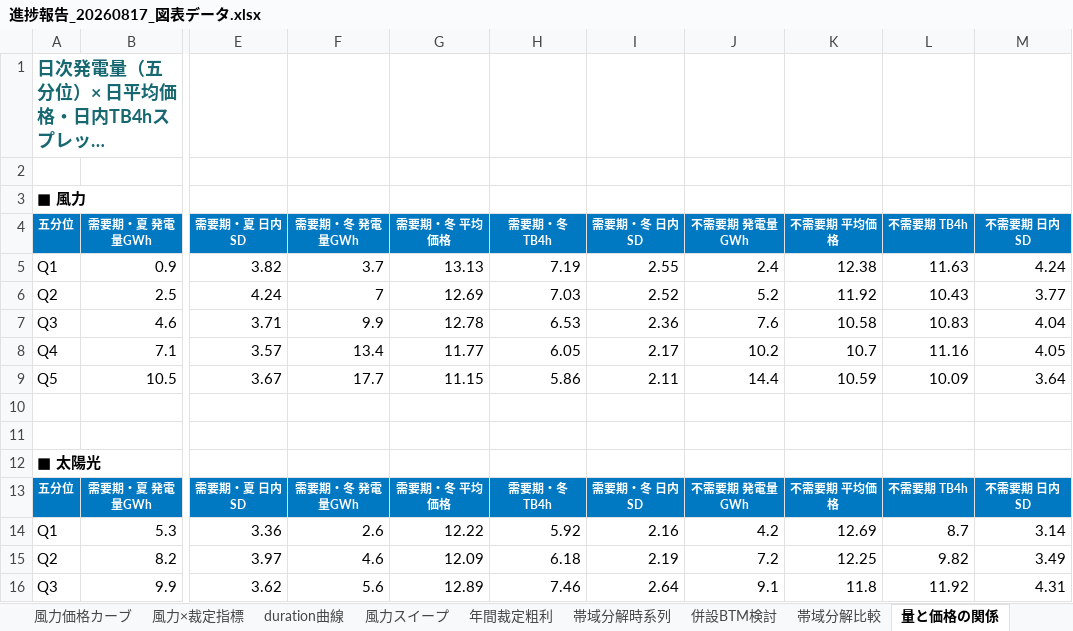
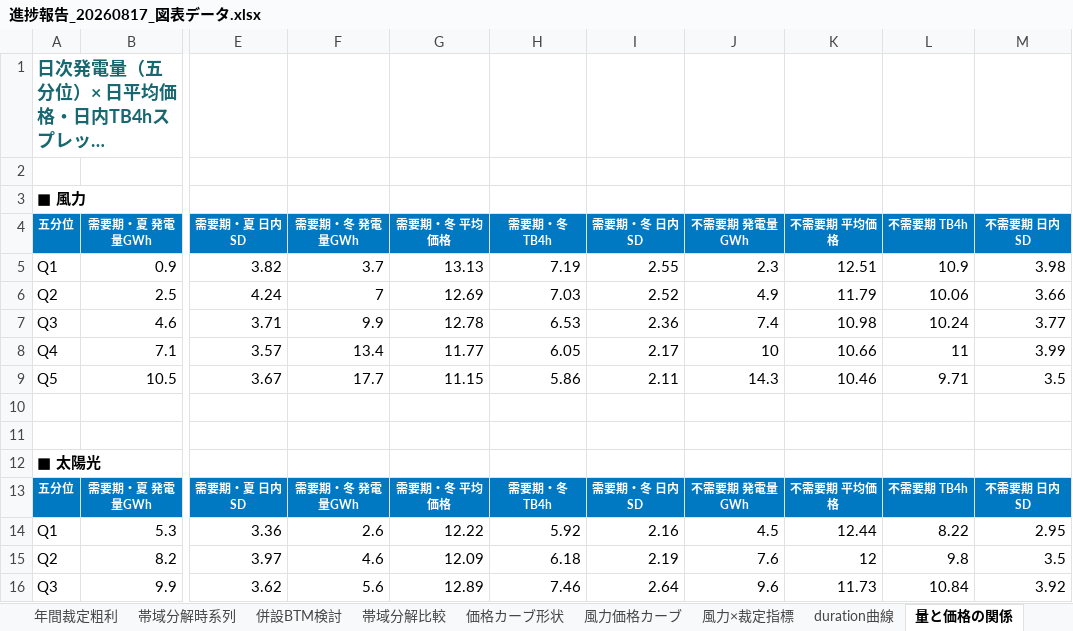
Before and after one commit to dikbb69/work, an Excel workbook: thesis/slides/進捗報告_20260817_図表データ.xlsx, sheet 量と価格の関係, drawn as a sheet; only a part is shown, gaps mark what is left out; long unchanged cells end in …; values as stored, in another font and other column widths than the file's, no borders; charts and pictures not drawn; the diff covers the shown part only; the diff names each change by its address in the sheet, - before the commit and + after, or states it on an @@ line.

```diff
--- a/thesis/slides/進捗報告_20260817_図表データ.xlsx (sheet 量と価格の関係)
+++ b/thesis/slides/進捗報告_20260817_図表データ.xlsx (sheet 量と価格の関係)
@@ sheet tab order changed: 年間裁定粗利 | 帯域分解時系列 | 併設BTM検討 | 帯域分解比較 | 価格カーブ形状 | 風力価格カーブ | 風力×裁定指標 | duration曲線 | 量と価格の関係 @@
-J5 (不需要期 発電量GWh): 2.4
+J5 (不需要期 発電量GWh): 2.3
-K5 (不需要期 平均価格): 12.38
+K5 (不需要期 平均価格): 12.51
-L5 (不需要期 TB4h): 11.63
+L5 (不需要期 TB4h): 10.9
-M5 (不需要期 日内SD): 4.24
+M5 (不需要期 日内SD): 3.98
-J6 (不需要期 発電量GWh): 5.2
+J6 (不需要期 発電量GWh): 4.9
-K6 (不需要期 平均価格): 11.92
+K6 (不需要期 平均価格): 11.79
-L6 (不需要期 TB4h): 10.43
+L6 (不需要期 TB4h): 10.06
-M6 (不需要期 日内SD): 3.77
+M6 (不需要期 日内SD): 3.66
-J7 (不需要期 発電量GWh): 7.6
+J7 (不需要期 発電量GWh): 7.4
-K7 (不需要期 平均価格): 10.58
+K7 (不需要期 平均価格): 10.98
-L7 (不需要期 TB4h): 10.83
+L7 (不需要期 TB4h): 10.24
-M7 (不需要期 日内SD): 4.04
+M7 (不需要期 日内SD): 3.77
-J8 (不需要期 発電量GWh): 10.2
+J8 (不需要期 発電量GWh): 10
-K8 (不需要期 平均価格): 10.7
+K8 (不需要期 平均価格): 10.66
-L8 (不需要期 TB4h): 11.16
+L8 (不需要期 TB4h): 11
-M8 (不需要期 日内SD): 4.05
+M8 (不需要期 日内SD): 3.99
-J9 (不需要期 発電量GWh): 14.4
+J9 (不需要期 発電量GWh): 14.3
-K9 (不需要期 平均価格): 10.59
+K9 (不需要期 平均価格): 10.46
-L9 (不需要期 TB4h): 10.09
+L9 (不需要期 TB4h): 9.71
-M9 (不需要期 日内SD): 3.64
+M9 (不需要期 日内SD): 3.5
-J14 (不需要期 発電量GWh): 4.2
+J14 (不需要期 発電量GWh): 4.5
-K14 (不需要期 平均価格): 12.69
+K14 (不需要期 平均価格): 12.44
-L14 (不需要期 TB4h): 8.7
+L14 (不需要期 TB4h): 8.22
-M14 (不需要期 日内SD): 3.14
+M14 (不需要期 日内SD): 2.95
-J15 (不需要期 発電量GWh): 7.2
+J15 (不需要期 発電量GWh): 7.6
-K15 (不需要期 平均価格): 12.25
+K15 (不需要期 平均価格): 12
-L15 (不需要期 TB4h): 9.82
+L15 (不需要期 TB4h): 9.8
-M15 (不需要期 日内SD): 3.49
+M15 (不需要期 日内SD): 3.5
-J16 (不需要期 発電量GWh): 9.1
+J16 (不需要期 発電量GWh): 9.6
-K16 (不需要期 平均価格): 11.8
+K16 (不需要期 平均価格): 11.73
-L16 (不需要期 TB4h): 11.92
+L16 (不需要期 TB4h): 10.84
-M16 (不需要期 日内SD): 4.31
+M16 (不需要期 日内SD): 3.92
```
Also changed, not shown: 8 edited cells elsewhere in this sheet, sheet 風力価格カーブ, sheet 価格カーブ形状, sheet 風力×裁定指標, sheet 目次, charts or pictures, 14 other files.
